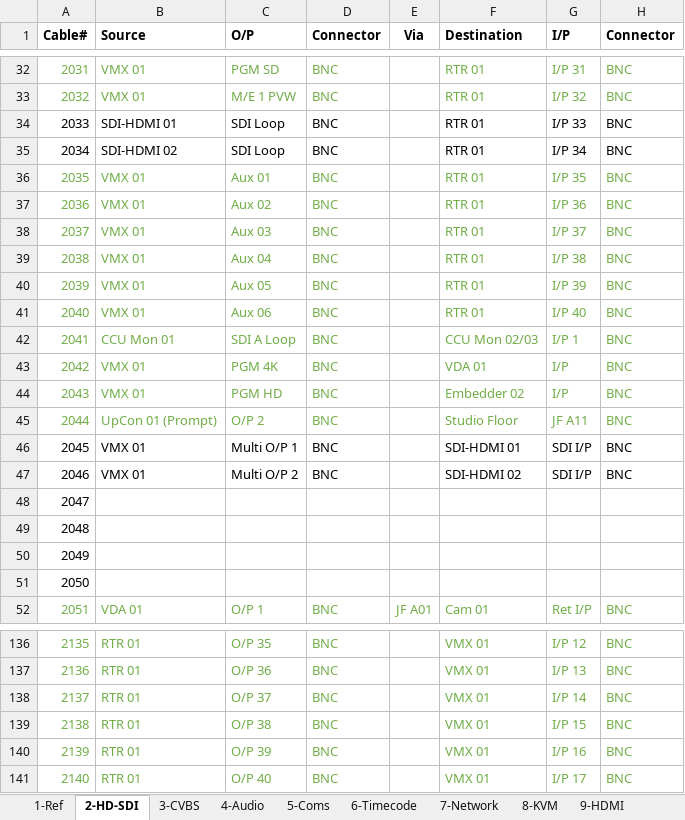
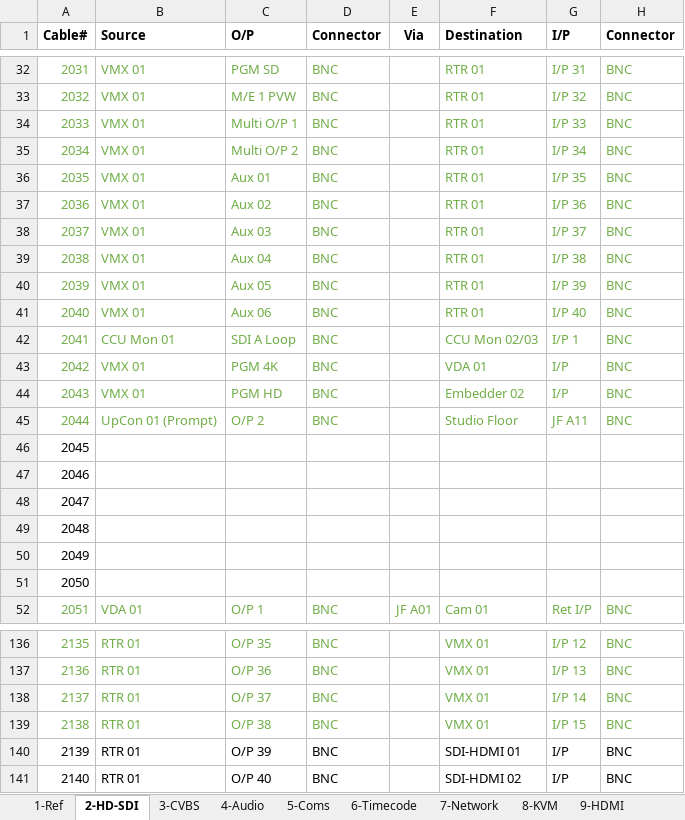
Before and after one commit to group6tech/ssftv-studio, an Excel workbook: Cables.xlsx, sheet 2-HD-SDI, drawn as a sheet; only a part is shown, gaps mark what is left out; values as stored, in another font and other column widths than the file's, no borders; the diff names each change by its address in the sheet, - before the commit and + after, or states it on an @@ line.

Commit message:
Burn RTR outputs for the previous commit
Rather than loop back.

```diff
--- a/Cables.xlsx (sheet 2-HD-SDI)
+++ b/Cables.xlsx (sheet 2-HD-SDI)
-A34:D35 text colour: black
+A34:D35 text colour: #70AD47
-B34 (Source): SDI-HDMI 01
+B34 (Source): VMX 01
-C34 (O/P): SDI Loop
+C34 (O/P): Multi O/P 1
-F34:H35 text colour: black
+F34:H35 text colour: #70AD47
-B35 (Source): SDI-HDMI 02
+B35 (Source): VMX 01
-C35 (O/P): SDI Loop
+C35 (O/P): Multi O/P 2
-B46:B47 (Source): VMX 01
+B46:B47 (Source): (empty)
-C46 (O/P): Multi O/P 1
+C46 (O/P): (empty)
-D46:D47 (Connector): BNC
+D46:D47 (Connector): (empty)
-F46 (Destination): SDI-HDMI 01
+F46 (Destination): (empty)
-G46:G47 (I/P): SDI I/P
+G46:G47 (I/P): (empty)
-H46:H47 (Connector): BNC
+H46:H47 (Connector): (empty)
-C47 (O/P): Multi O/P 2
+C47 (O/P): (empty)
-F47 (Destination): SDI-HDMI 02
+F47 (Destination): (empty)
-A140:D141 text colour: #70AD47
+A140:D141 text colour: black
-F140 (Destination): VMX 01
+F140 (Destination): SDI-HDMI 01
-F140:H141 text colour: #70AD47
+F140:H141 text colour: black
-G140 (I/P): I/P 16
+G140 (I/P): I/P
-F141 (Destination): VMX 01
+F141 (Destination): SDI-HDMI 02
-G141 (I/P): I/P 17
+G141 (I/P): I/P
```
Also changed, not shown: 1 other file.
